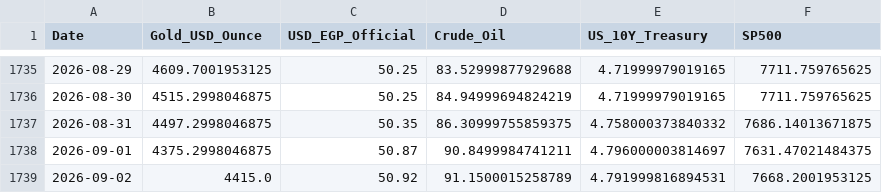
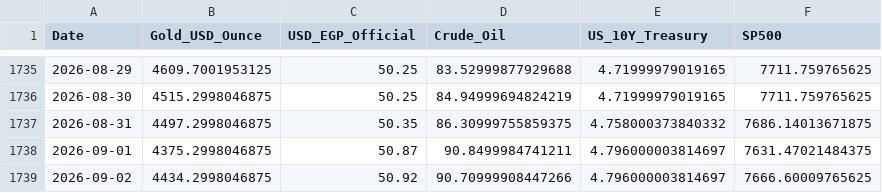
Before and after one commit to MahmoudShamoun/DEPI-Graduation-Project, a CSV file: 02_Dataset/Gold_Egypt.csv, drawn as a sheet; only a part is shown, gaps mark what is left out.

```diff
--- a/02_Dataset/Gold_Egypt.csv
+++ b/02_Dataset/Gold_Egypt.csv
@@ -1738,2 +1738,2 @@ Date,Gold_USD_Ounce,USD_EGP_Official,Crude_Oil,US_10Y_Treasury,SP500
 2026-09-01,4375.2998046875,50.87,90.8499984741211,4.796000003814697,7631.47021484375
-2026-09-02,4415.0,50.92,91.1500015258789,4.791999816894531,7668.2001953125
+2026-09-02,4434.2998046875,50.92,90.70999908447266,4.796000003814697,7666.60009765625
```
Also changed, not shown: 2 other files.
